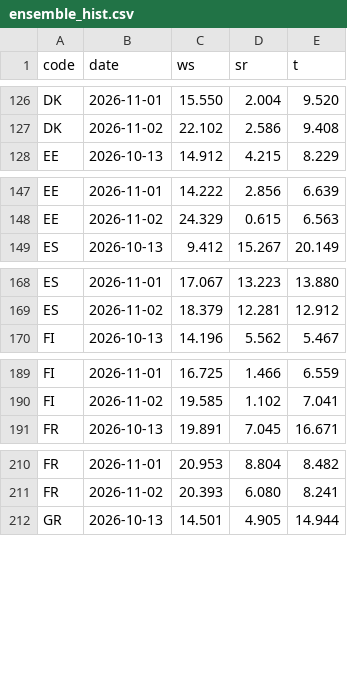
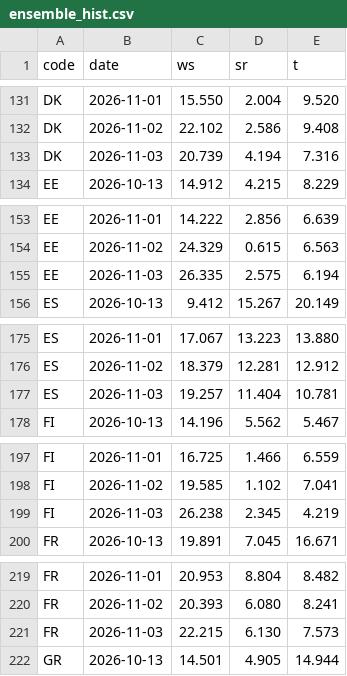
Before and after one commit to ilbakarol-ui/miks-energii, a CSV file: data/shared_weather/ensemble_hist.csv, drawn as a sheet; only a part is shown, gaps mark what is left out; the diff covers the shown part only.

```diff
--- a/data/shared_weather/ensemble_hist.csv
+++ b/data/shared_weather/ensemble_hist.csv
@@ -127,2 +132,3 @@ DK,2026-11-01,15.550,2.004,9.520
 DK,2026-11-02,22.102,2.586,9.408
+DK,2026-11-03,20.739,4.194,7.316
 EE,2026-10-13,14.912,4.215,8.229
@@ -148,2 +154,3 @@ EE,2026-11-01,14.222,2.856,6.639
 EE,2026-11-02,24.329,0.615,6.563
+EE,2026-11-03,26.335,2.575,6.194
 ES,2026-10-13,9.412,15.267,20.149
@@ -169,2 +176,3 @@ ES,2026-11-01,17.067,13.223,13.880
 ES,2026-11-02,18.379,12.281,12.912
+ES,2026-11-03,19.257,11.404,10.781
 FI,2026-10-13,14.196,5.562,5.467
@@ -190,2 +198,3 @@ FI,2026-11-01,16.725,1.466,6.559
 FI,2026-11-02,19.585,1.102,7.041
+FI,2026-11-03,26.238,2.345,4.219
 FR,2026-10-13,19.891,7.045,16.671
@@ -211,2 +220,3 @@ FR,2026-11-01,20.953,8.804,8.482
 FR,2026-11-02,20.393,6.080,8.241
+FR,2026-11-03,22.215,6.130,7.573
 GR,2026-10-13,14.501,4.905,14.944
```
Also changed, not shown: 20 added rows elsewhere in this file, 2 other files.
